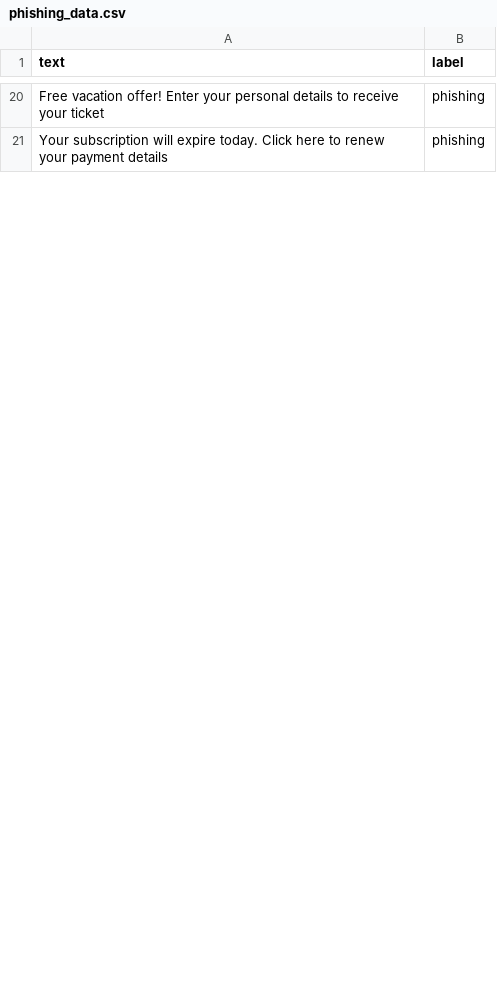
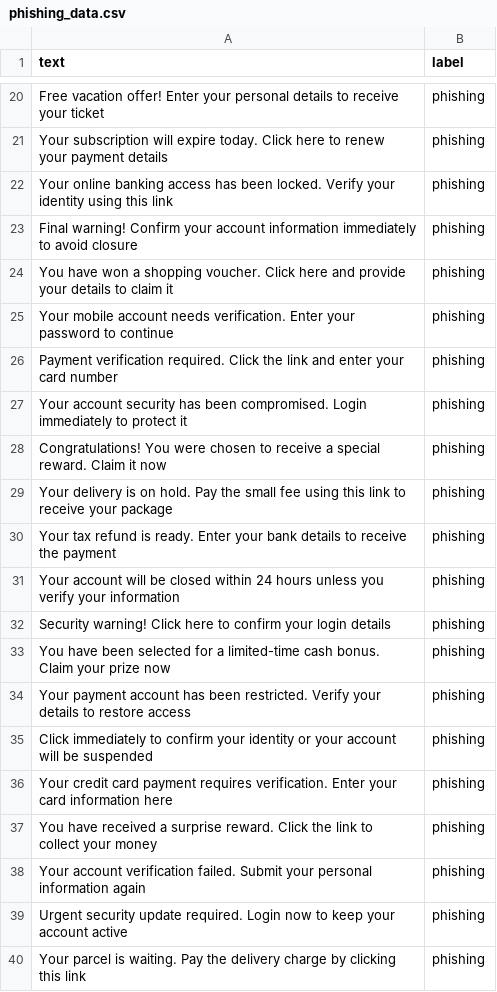
Before and after one commit to HARISH-hx/AI-CYBERSECURITY-ASSISTANT, a CSV file: AI_Cybersecurity/phishing_data.csv, drawn as a sheet; only a part is shown, gaps mark what is left out; the diff covers the shown part only.

Commit message:
Improve phishing detection model

```diff
--- a/AI_Cybersecurity/phishing_data.csv
+++ b/AI_Cybersecurity/phishing_data.csv
@@ -21 +21,20 @@ text,label
 "Your subscription will expire today. Click here to renew your payment details",phishing
+"Your online banking access has been locked. Verify your identity using this link",phishing
+"Final warning! Confirm your account information immediately to avoid closure",phishing
+"You have won a shopping voucher. Click here and provide your details to claim it",phishing
+"Your mobile account needs verification. Enter your password to continue",phishing
+"Payment verification required. Click the link and enter your card number",phishing
+"Your account security has been compromised. Login immediately to protect it",phishing
+"Congratulations! You were chosen to receive a special reward. Claim it now",phishing
+"Your delivery is on hold. Pay the small fee using this link to receive your package",phishing
+"Your tax refund is ready. Enter your bank details to receive the payment",phishing
+"Your account will be closed within 24 hours unless you verify your information",phishing
+"Security warning! Click here to confirm your login details",phishing
+"You have been selected for a limited-time cash bonus. Claim your prize now",phishing
+"Your payment account has been restricted. Verify your details to restore access",phishing
+"Click immediately to confirm your identity or your account will be suspended",phishing
+"Your credit card payment requires verification. Enter your card information here",phishing
+"You have received a surprise reward. Click the link to collect your money",phishing
+"Your account verification failed. Submit your personal information again",phishing
+"Urgent security update required. Login now to keep your account active",phishing
+"Your parcel is waiting. Pay the delivery charge by clicking this link",phishing
```
Also changed, not shown: 43 added rows, 2 removed rows and 22 edited cells elsewhere in this file, 3 other files.
